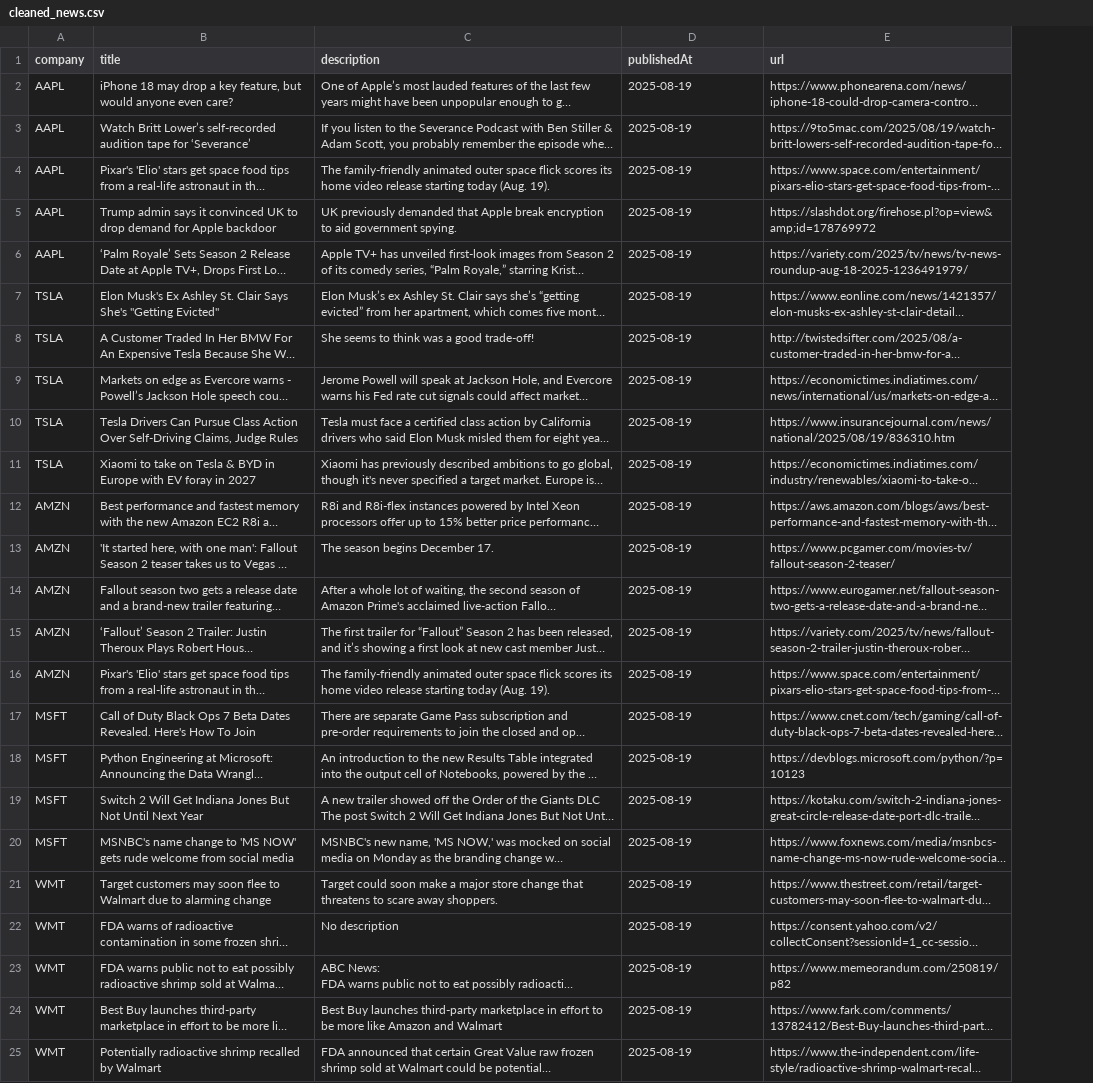
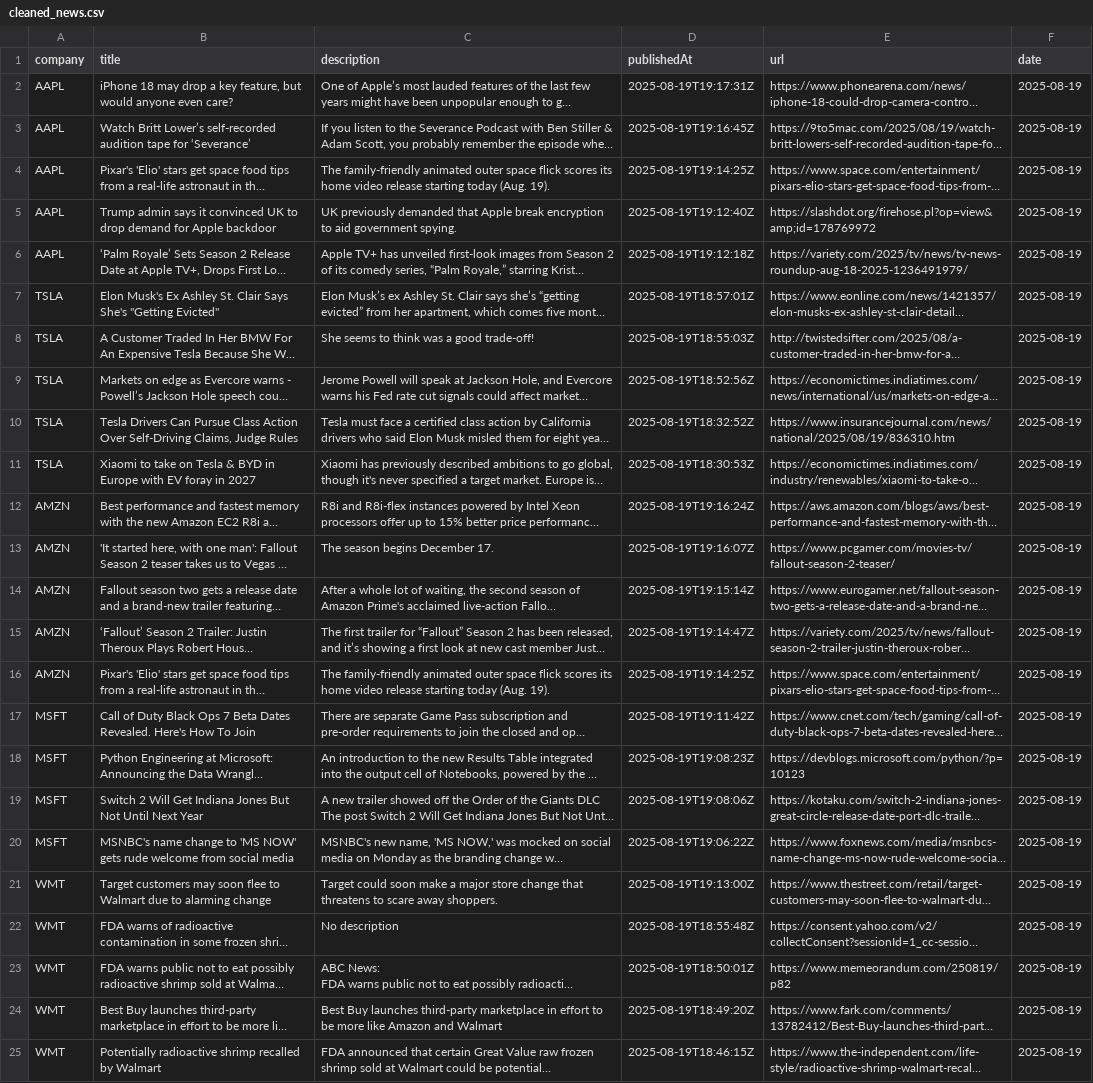
Before and after one commit to Finovator/Credtech-Hackathon, a CSV file: data/cleaned_news.csv, drawn as a sheet; long unchanged cells end in …; the diff names each change by its address in the sheet, - before the commit and + after, or states it on an @@ line.

```diff
--- a/data/cleaned_news.csv
+++ b/data/cleaned_news.csv
+column F (date), rows 2-25: all 2025-08-19
-D2 (publishedAt): 2025-08-19
+D2 (publishedAt): 2025-08-19T19:17:31Z
-D3 (publishedAt): 2025-08-19
+D3 (publishedAt): 2025-08-19T19:16:45Z
-D4 (publishedAt): 2025-08-19
+D4 (publishedAt): 2025-08-19T19:14:25Z
-D5 (publishedAt): 2025-08-19
+D5 (publishedAt): 2025-08-19T19:12:40Z
-D6 (publishedAt): 2025-08-19
+D6 (publishedAt): 2025-08-19T19:12:18Z
-D7 (publishedAt): 2025-08-19
+D7 (publishedAt): 2025-08-19T18:57:01Z
-D8 (publishedAt): 2025-08-19
+D8 (publishedAt): 2025-08-19T18:55:03Z
-D9 (publishedAt): 2025-08-19
+D9 (publishedAt): 2025-08-19T18:52:56Z
-D10 (publishedAt): 2025-08-19
+D10 (publishedAt): 2025-08-19T18:32:52Z
-D11 (publishedAt): 2025-08-19
+D11 (publishedAt): 2025-08-19T18:30:53Z
-D12 (publishedAt): 2025-08-19
+D12 (publishedAt): 2025-08-19T19:16:24Z
-D13 (publishedAt): 2025-08-19
+D13 (publishedAt): 2025-08-19T19:16:07Z
-D14 (publishedAt): 2025-08-19
+D14 (publishedAt): 2025-08-19T19:15:14Z
-D15 (publishedAt): 2025-08-19
+D15 (publishedAt): 2025-08-19T19:14:47Z
-D16 (publishedAt): 2025-08-19
+D16 (publishedAt): 2025-08-19T19:14:25Z
-D17 (publishedAt): 2025-08-19
+D17 (publishedAt): 2025-08-19T19:11:42Z
-D18 (publishedAt): 2025-08-19
+D18 (publishedAt): 2025-08-19T19:08:23Z
-D19 (publishedAt): 2025-08-19
+D19 (publishedAt): 2025-08-19T19:08:06Z
-D20 (publishedAt): 2025-08-19
+D20 (publishedAt): 2025-08-19T19:06:22Z
-D21 (publishedAt): 2025-08-19
+D21 (publishedAt): 2025-08-19T19:13:00Z
-D22 (publishedAt): 2025-08-19
+D22 (publishedAt): 2025-08-19T18:55:48Z
-D23 (publishedAt): 2025-08-19
+D23 (publishedAt): 2025-08-19T18:50:01Z
-D24 (publishedAt): 2025-08-19
+D24 (publishedAt): 2025-08-19T18:49:20Z
-D25 (publishedAt): 2025-08-19
+D25 (publishedAt): 2025-08-19T18:46:15Z
```
Also changed, not shown: data/combined_data.csv, data/news_with_sentiment.csv, 2 other files.
